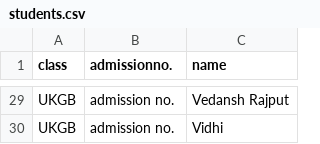
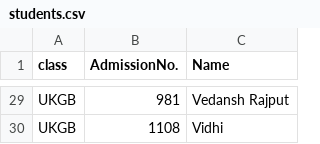
Before and after one commit to tprtpr51-eng/school-marks-portal, a CSV file: students.csv, drawn as a sheet; only a part is shown, gaps mark what is left out; the diff covers the shown part only; the diff names each change by its address in the sheet, - before the commit and + after, or states it on an @@ line.

```diff
--- a/students.csv
+++ b/students.csv
-B1: admissionno.
+B1: AdmissionNo.
-C1: name
+C1: Name
-B29 (AdmissionNo.): admission no.
+B29 (AdmissionNo.): 981
-B30 (AdmissionNo.): admission no.
+B30 (AdmissionNo.): 1108
```
Also changed, not shown: 27 edited cells elsewhere in this file, 1 other file.
